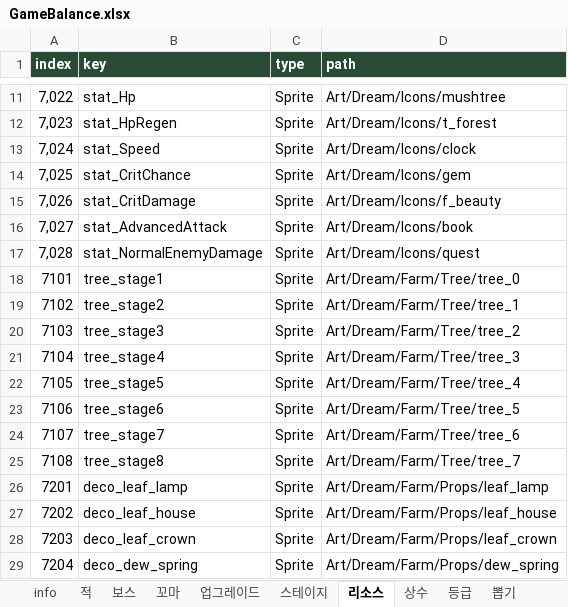
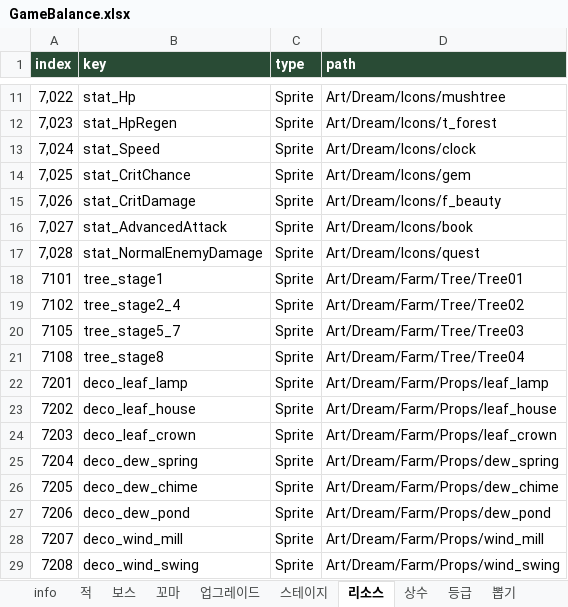
Before and after one commit to LKH1134/MMM_Mobile, an Excel workbook: Assets/Data/Tables/GameBalance.xlsx, sheet 리소스, drawn as a sheet; only a part is shown, gaps mark what is left out; the shorter side is filled out with more unchanged rows; values as stored, in another font and other column widths than the file's, no borders; table styles not drawn; removed rows and columns are numbered as before the commit, all else as after; the diff names each change by its address in the sheet, - before the commit and + after, or states it on an @@ line.

```diff
--- a/Assets/Data/Tables/GameBalance.xlsx (sheet 리소스)
+++ b/Assets/Data/Tables/GameBalance.xlsx (sheet 리소스)
-D18 (path): Art/Dream/Farm/Tree/tree_0
+D18 (path): Art/Dream/Farm/Tree/Tree01
-B19 (key): tree_stage2
+B19 (key): tree_stage2_4
-D19 (path): Art/Dream/Farm/Tree/tree_1
+D19 (path): Art/Dream/Farm/Tree/Tree02
-row 20: 7103 | tree_stage3 | Sprite | Art/Dream/Farm/Tree/tree_2
-row 21: 7104 | tree_stage4 | Sprite | Art/Dream/Farm/Tree/tree_3
-B20 (key): tree_stage5
+B20 (key): tree_stage5_7
-D20 (path): Art/Dream/Farm/Tree/tree_4
+D20 (path): Art/Dream/Farm/Tree/Tree03
-row 23: 7106 | tree_stage6 | Sprite | Art/Dream/Farm/Tree/tree_5
-row 24: 7107 | tree_stage7 | Sprite | Art/Dream/Farm/Tree/tree_6
-D21 (path): Art/Dream/Farm/Tree/tree_7
+D21 (path): Art/Dream/Farm/Tree/Tree04
```
Also changed, not shown: sheet 세계수, 27 other files.
